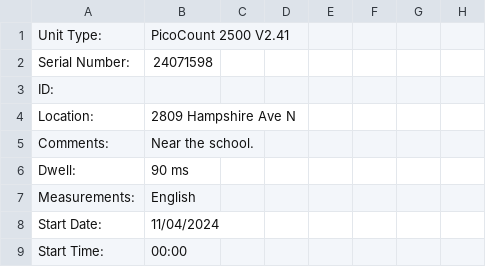
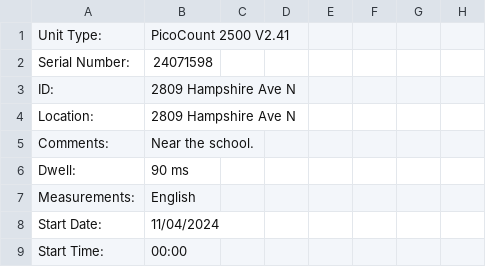
Before and after one commit to semanticdata/traffic-studies, a CSV file: data/2809-Hampshire-Ave_AIO.csv, drawn as a sheet; only a part is shown; the diff names each change by its address in the sheet, - before the commit and + after, or states it on an @@ line.

Commit message:
new data match id and locations

```diff
--- a/data/2809-Hampshire-Ave_AIO.csv
+++ b/data/2809-Hampshire-Ave_AIO.csv
-B3: (empty)
+B3: 2809 Hampshire Ave N
```
Also changed, not shown: data/2941-Hampshire-Ave_AIO.csv, data/5240-Maryland-Ave-N_AIO.csv, 4 other files.
